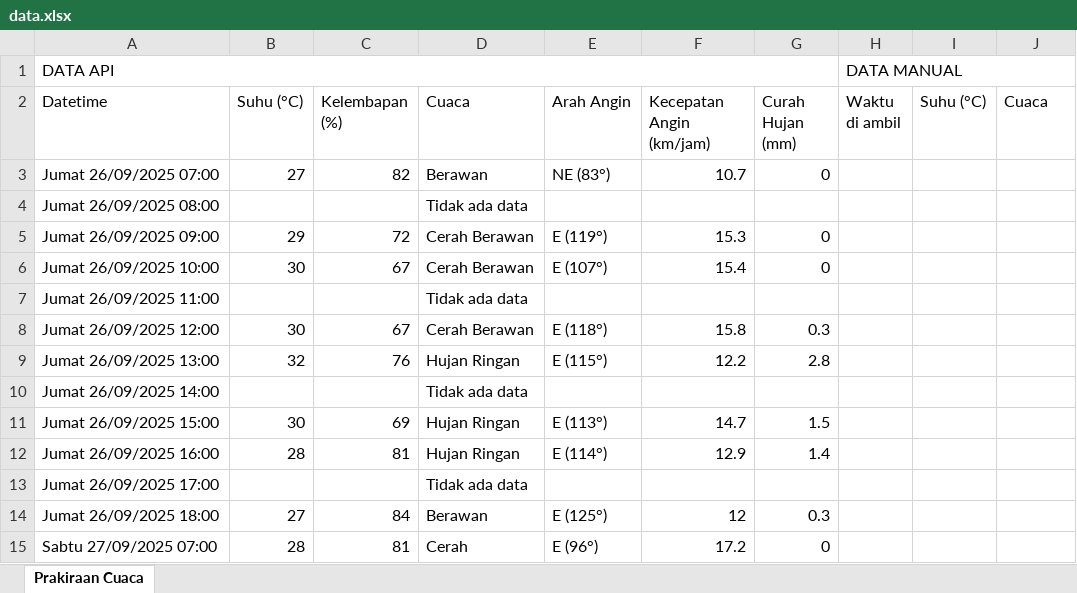
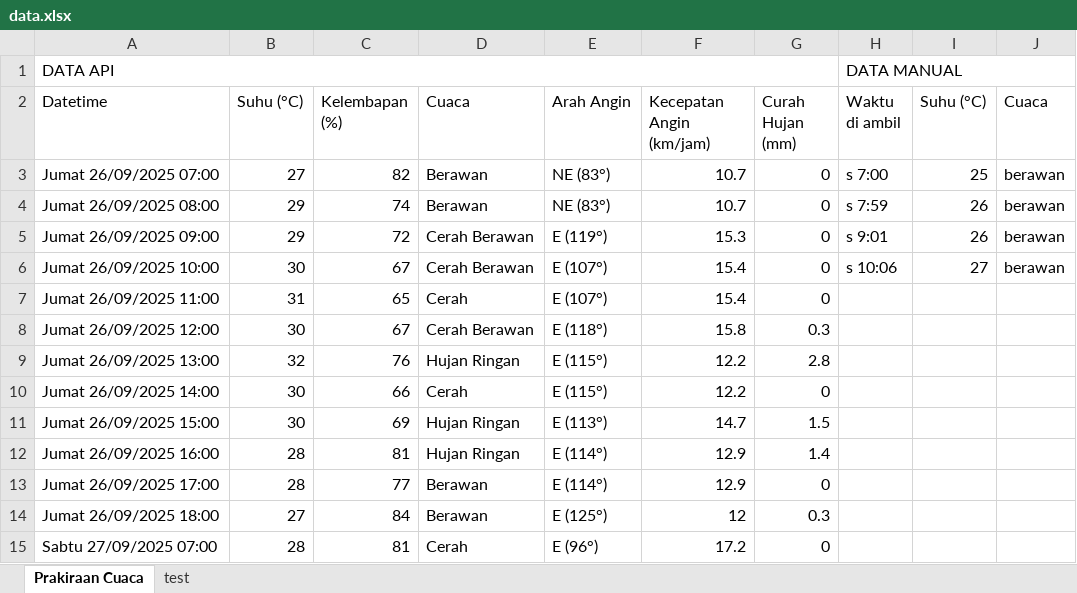
Before and after one commit to RIKASHIKI/collect_weather_data, an Excel workbook: data.xlsx, sheet Prakiraan Cuaca, drawn as a sheet; only a part is shown; values as stored, in another font and other column widths than the file's, no borders; the diff covers the shown part only; the diff names each change by its address in the sheet, - before the commit and + after, or states it on an @@ line.

Commit message:
modified:   data.xlsx 	modified:   test.xlsx

```diff
--- a/data.xlsx (sheet Prakiraan Cuaca)
+++ b/data.xlsx (sheet Prakiraan Cuaca)
+sheet tab: test
-H3 (Waktu di ambil): (empty)
+H3 (Waktu di ambil): s 7:00
-I3 (Suhu (°C)): (empty)
+I3 (Suhu (°C)): 25
-J3:J6 (Cuaca): (empty)
+J3:J6 (Cuaca): berawan
-B4 (Suhu (°C)): (empty)
+B4 (Suhu (°C)): 29
-C4 (Kelembapan (%)): (empty)
+C4 (Kelembapan (%)): 74
-D4 (Cuaca): Tidak ada data
+D4 (Cuaca): Berawan
-E4 (Arah Angin): (empty)
+E4 (Arah Angin): NE (83°)
-F4 (Kecepatan Angin (km/jam)): (empty)
+F4 (Kecepatan Angin (km/jam)): 10.7
-G4 (Curah Hujan (mm)): (empty)
+G4 (Curah Hujan (mm)): 0
-H4 (Waktu di ambil): (empty)
+H4 (Waktu di ambil): s 7:59
-I4:I5 (Suhu (°C)): (empty)
+I4:I5 (Suhu (°C)): 26
-H5 (Waktu di ambil): (empty)
+H5 (Waktu di ambil): s 9:01
-H6 (Waktu di ambil): (empty)
+H6 (Waktu di ambil): s 10:06
-I6 (Suhu (°C)): (empty)
+I6 (Suhu (°C)): 27
-B7 (Suhu (°C)): (empty)
+B7 (Suhu (°C)): 31
-C7 (Kelembapan (%)): (empty)
+C7 (Kelembapan (%)): 65
-D7 (Cuaca): Tidak ada data
+D7 (Cuaca): Cerah
-E7 (Arah Angin): (empty)
+E7 (Arah Angin): E (107°)
-F7 (Kecepatan Angin (km/jam)): (empty)
+F7 (Kecepatan Angin (km/jam)): 15.4
-G7 (Curah Hujan (mm)): (empty)
+G7 (Curah Hujan (mm)): 0
-B10 (Suhu (°C)): (empty)
+B10 (Suhu (°C)): 30
-C10 (Kelembapan (%)): (empty)
+C10 (Kelembapan (%)): 66
-D10 (Cuaca): Tidak ada data
+D10 (Cuaca): Cerah
-E10 (Arah Angin): (empty)
+E10 (Arah Angin): E (115°)
-F10 (Kecepatan Angin (km/jam)): (empty)
+F10 (Kecepatan Angin (km/jam)): 12.2
-G10 (Curah Hujan (mm)): (empty)
+G10 (Curah Hujan (mm)): 0
-B13 (Suhu (°C)): (empty)
+B13 (Suhu (°C)): 28
-C13 (Kelembapan (%)): (empty)
+C13 (Kelembapan (%)): 77
-D13 (Cuaca): Tidak ada data
+D13 (Cuaca): Berawan
-E13 (Arah Angin): (empty)
+E13 (Arah Angin): E (114°)
-F13 (Kecepatan Angin (km/jam)): (empty)
+F13 (Kecepatan Angin (km/jam)): 12.9
-G13 (Curah Hujan (mm)): (empty)
+G13 (Curah Hujan (mm)): 0
```
Also changed, not shown: 66 edited cells elsewhere in this sheet, test.xlsx.
